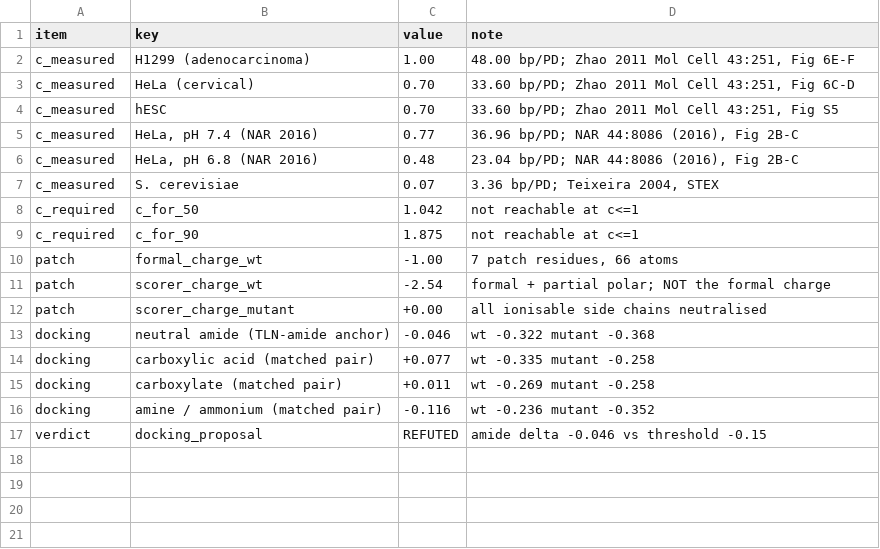
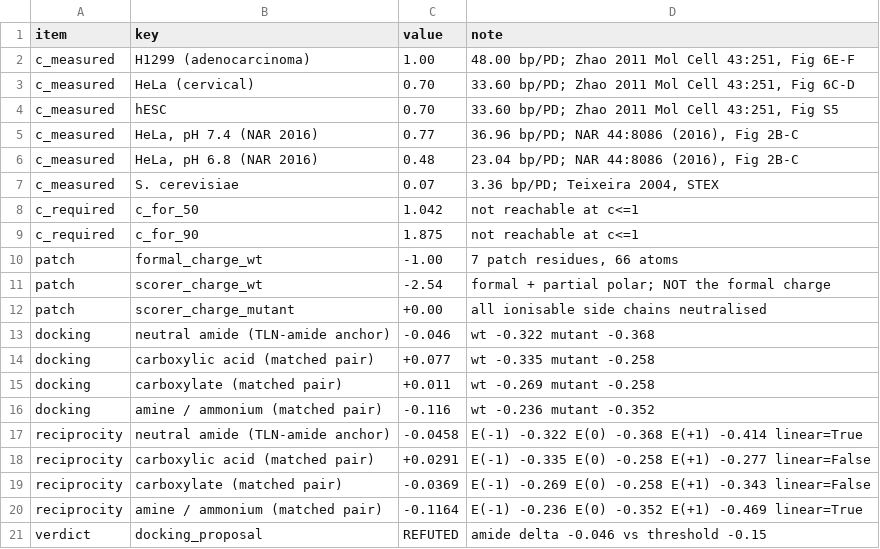
Before and after one commit to Mr-Nobody-Anonymous/telomerase-allosteric-switch, a CSV file: results/solve/wp39_executable.csv, drawn as a sheet.

```diff
--- a/results/solve/wp39_executable.csv
+++ b/results/solve/wp39_executable.csv
@@ -16,2 +16,6 @@ docking,carboxylate (matched pair),+0.011,wt -0.269 mutant -0.258
 docking,amine / ammonium (matched pair),-0.116,wt -0.236 mutant -0.352
+reciprocity,neutral amide (TLN-amide anchor),-0.0458,E(-1) -0.322 E(0) -0.368 E(+1) -0.414 linear=True
+reciprocity,carboxylic acid (matched pair),+0.0291,E(-1) -0.335 E(0) -0.258 E(+1) -0.277 linear=False
+reciprocity,carboxylate (matched pair),-0.0369,E(-1) -0.269 E(0) -0.258 E(+1) -0.343 linear=False
+reciprocity,amine / ammonium (matched pair),-0.1164,E(-1) -0.236 E(0) -0.352 E(+1) -0.469 linear=True
 verdict,docking_proposal,REFUTED,amide delta -0.046 vs threshold -0.15
```
Also changed, not shown: 5 other files.
